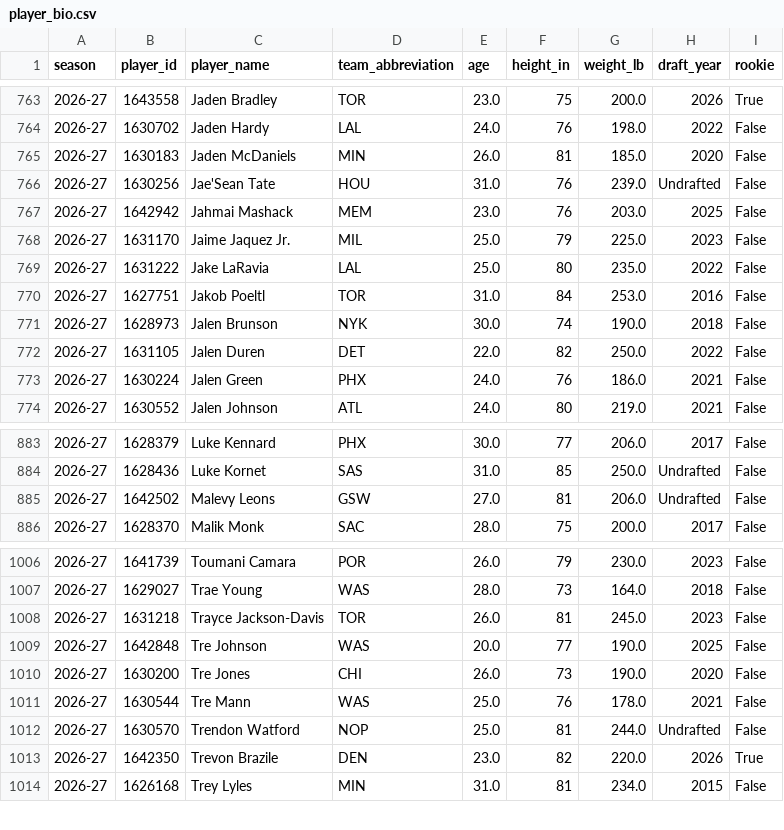
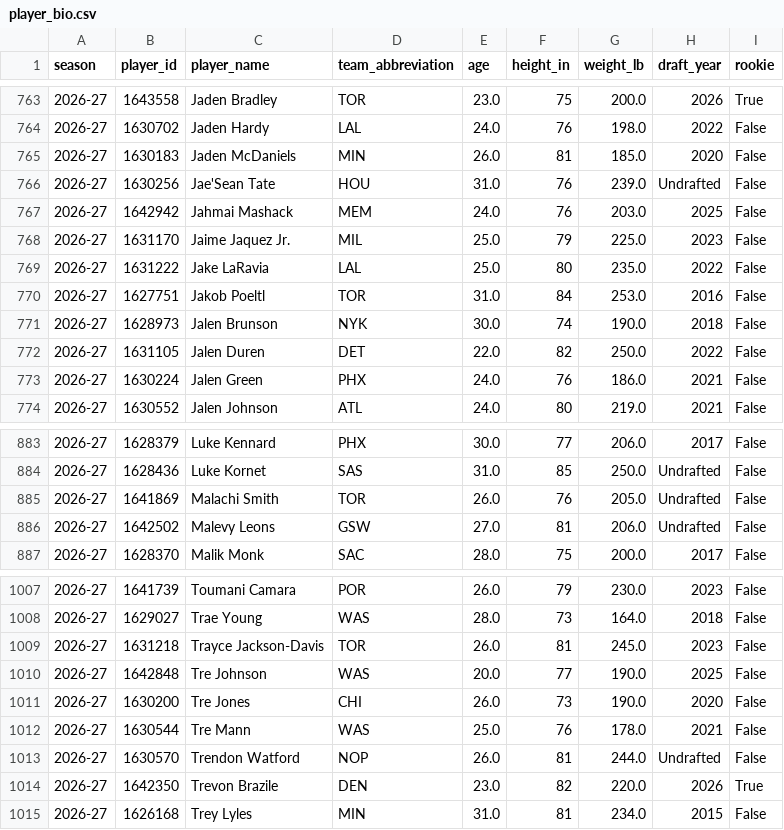
Before and after one commit to JayJaden06/clippers-courtside, a CSV file: data/processed/player_bio.csv, drawn as a sheet; only a part is shown, gaps mark what is left out.

```diff
--- a/data/processed/player_bio.csv
+++ b/data/processed/player_bio.csv
@@ -766,3 +766,3 @@ season,player_id,player_name,team_abbreviation,age,height_in,weight_lb,draft_yea
 2026-27,1630256,Jae'Sean Tate,HOU,31.0,76,239.0,Undrafted,False
-2026-27,1642942,Jahmai Mashack,MEM,23.0,76,203.0,2025,False
+2026-27,1642942,Jahmai Mashack,MEM,24.0,76,203.0,2025,False
 2026-27,1631170,Jaime Jaquez Jr.,MIL,25.0,79,225.0,2023,False
@@ -884,2 +884,3 @@ season,player_id,player_name,team_abbreviation,age,height_in,weight_lb,draft_yea
 2026-27,1628436,Luke Kornet,SAS,31.0,85,250.0,Undrafted,False
+2026-27,1641869,Malachi Smith,TOR,26.0,76,205.0,Undrafted,False
 2026-27,1642502,Malevy Leons,GSW,27.0,81,206.0,Undrafted,False
@@ -1011,3 +1012,3 @@ season,player_id,player_name,team_abbreviation,age,height_in,weight_lb,draft_yea
 2026-27,1630544,Tre Mann,WAS,25.0,76,178.0,2021,False
-2026-27,1630570,Trendon Watford,NOP,25.0,81,244.0,Undrafted,False
+2026-27,1630570,Trendon Watford,NOP,26.0,81,244.0,Undrafted,False
 2026-27,1642350,Trevon Brazile,DEN,23.0,82,220.0,2026,True
```
Also changed, not shown: data/processed/analysis/h1_league_net_change.csv, data/processed/league_half_ranks.csv, 22 other files.
